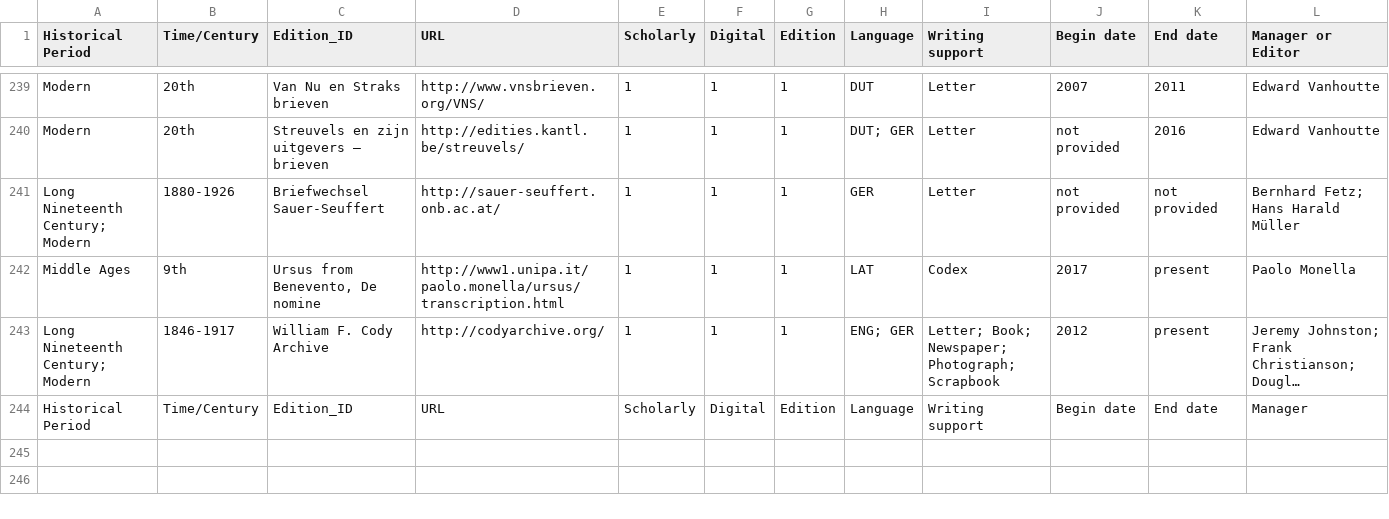
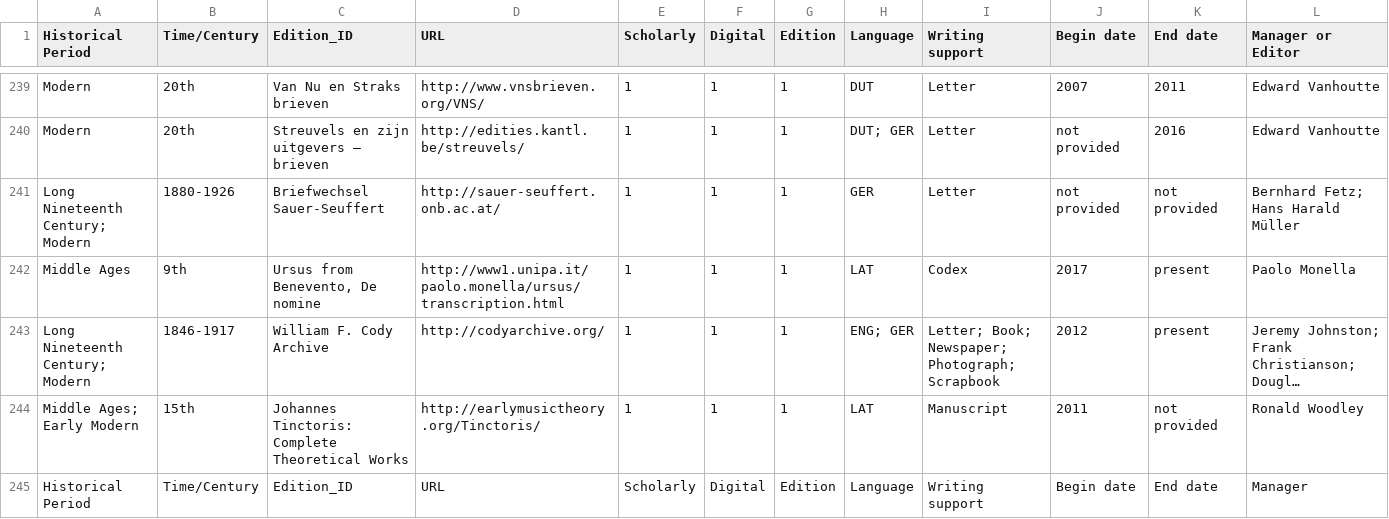
Before and after one commit to gfranzini/digEds_cat, a CSV file: digEds_cat.csv, drawn as a sheet; only a part is shown, gaps mark what is left out; long unchanged cells end in …; rows hold the shown columns only; the diff names each change by its address in the sheet, - before the commit and + after, or states it on an @@ line.

Commit message:
Added Johannes Tinctoris

```diff
--- a/digEds_cat.csv
+++ b/digEds_cat.csv
+row 244: Middle Ages; Early Modern | 15th | Johannes Tinctoris: Complete Theoretical Works | http://earlymusictheory.org/Tinctoris/ | 1 | 1 | 1 | LAT | Manuscript | 2011 | not provided | Ronald Woodley
```
